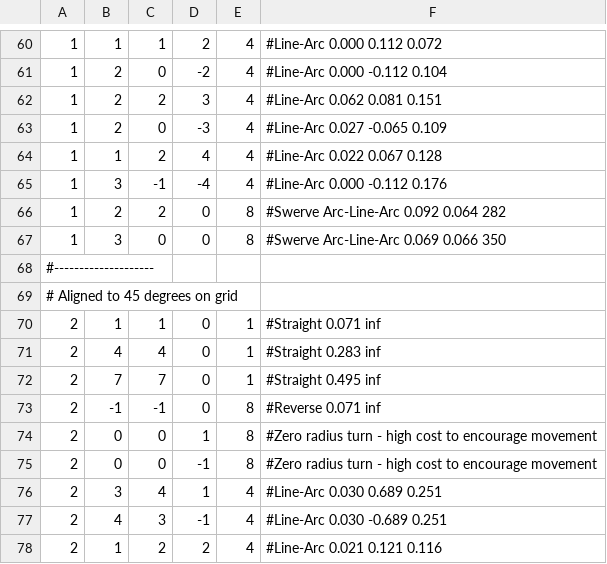
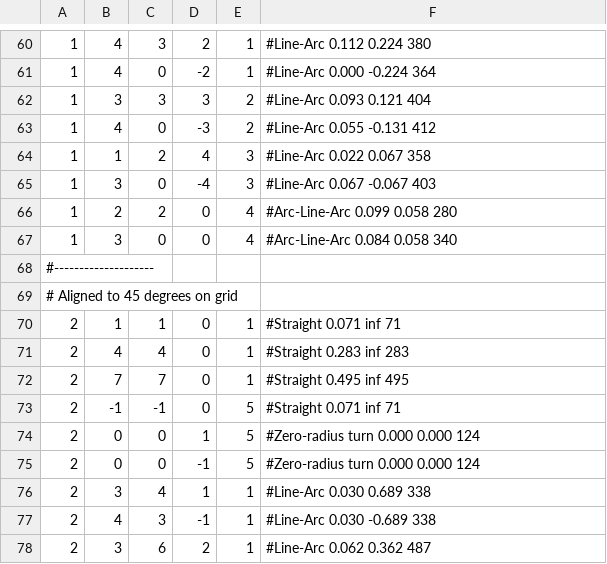
Before and after one commit to CNURobotics/sbpl_lattice_planner, a CSV file: python/mprim/mprim_generator_050.csv, drawn as a sheet; only a part is shown, gaps mark what is left out; the diff covers the shown part only; the diff names each change by its address in the sheet, - before the commit and + after, or states it on an @@ line.

```diff
--- a/python/mprim/mprim_generator_050.csv
+++ b/python/mprim/mprim_generator_050.csv
-B60: 1
+B60: 4
-C60: 1
+C60: 3
-E60:E61: 4
+E60:E61: 1
-F60: #Line-Arc 0.000 0.112 0.072
+F60: #Line-Arc 0.112 0.224 380
-B61: 2
+B61: 4
-F61: #Line-Arc 0.000 -0.112 0.104
+F61: #Line-Arc 0.000 -0.224 364
-B62: 2
+B62: 3
-C62: 2
+C62: 3
-E62:E63: 4
+E62:E63: 2
-F62: #Line-Arc 0.062 0.081 0.151
+F62: #Line-Arc 0.093 0.121 404
-B63: 2
+B63: 4
-F63: #Line-Arc 0.027 -0.065 0.109
+F63: #Line-Arc 0.055 -0.131 412
-E64:E65: 4
+E64:E65: 3
-F64: #Line-Arc 0.022 0.067 0.128
+F64: #Line-Arc 0.022 0.067 358
-C65: -1
+C65: 0
-F65: #Line-Arc 0.000 -0.112 0.176
+F65: #Line-Arc 0.067 -0.067 403
-E66:E67: 8
+E66:E67: 4
-F66: #Swerve Arc-Line-Arc 0.092 0.064 282
+F66: #Arc-Line-Arc 0.099 0.058 280
-F67: #Swerve Arc-Line-Arc 0.069 0.066 350
+F67: #Arc-Line-Arc 0.084 0.058 340
-F70: #Straight 0.071 inf
+F70: #Straight 0.071 inf 71
-F71: #Straight 0.283 inf
+F71: #Straight 0.283 inf 283
-F72: #Straight 0.495 inf
+F72: #Straight 0.495 inf 495
-E73:E75: 8
+E73:E75: 5
-F73: #Reverse 0.071 inf
+F73: #Straight 0.071 inf 71
-F74:F75: #Zero radius turn - high cost to encourage movement
+F74:F75: #Zero-radius turn 0.000 0.000 124
-E76:E78: 4
+E76:E78: 1
-F76: #Line-Arc 0.030 0.689 0.251
+F76: #Line-Arc 0.030 0.689 338
-F77: #Line-Arc 0.030 -0.689 0.251
+F77: #Line-Arc 0.030 -0.689 338
-B78: 1
+B78: 3
-C78: 2
+C78: 6
-F78: #Line-Arc 0.021 0.121 0.116
+F78: #Line-Arc 0.062 0.362 487
```
Also changed, not shown: 98 edited cells elsewhere in this file, python/mprim/mprim_generator_100.csv, 4 other files.
